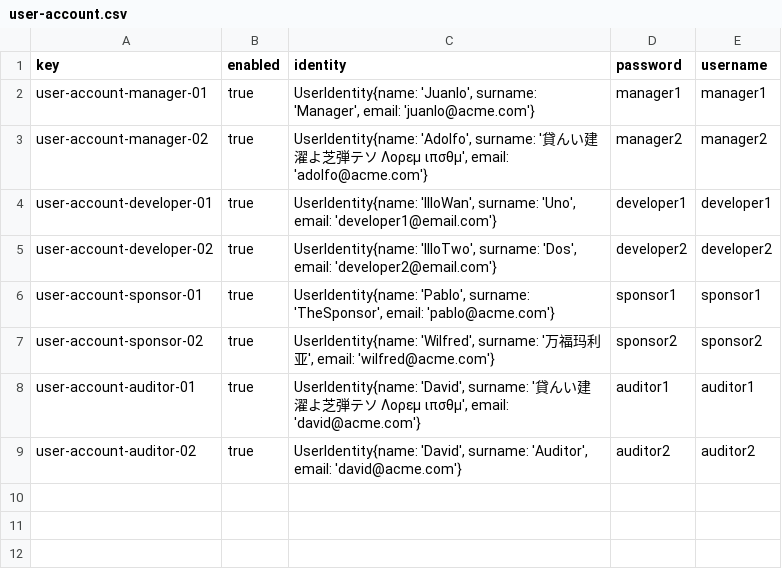
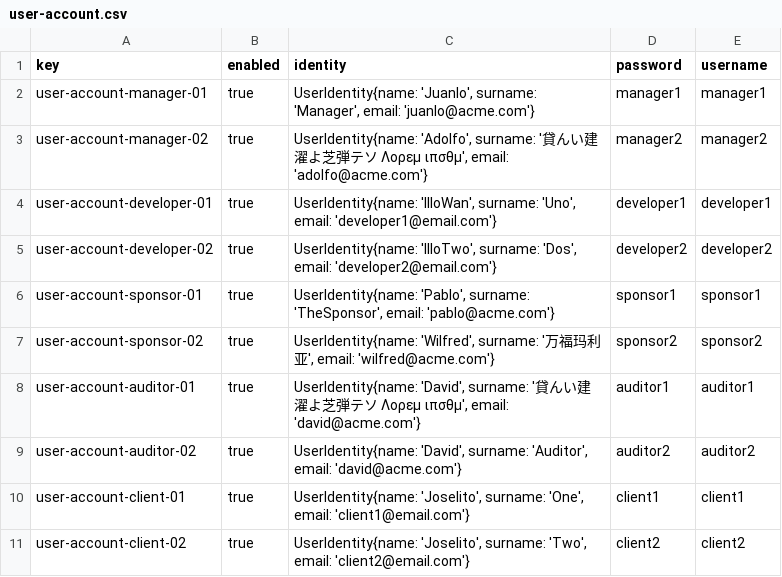
Before and after one commit to juanlo017/c1.034, a CSV file: src/main/webapp/WEB-INF/resources/sample-data/user-account.csv, drawn as a sheet; the diff names each change by its address in the sheet, - before the commit and + after, or states it on an @@ line.

Commit message:
feat: create users and clients
Still not testing limit values, just created a couple of them to check
everything works as expected on db.

```diff
--- a/src/main/webapp/WEB-INF/resources/sample-data/user-account.csv
+++ b/src/main/webapp/WEB-INF/resources/sample-data/user-account.csv
+row 10: user-account-client-01 | true | UserIdentity{name: 'Joselito', surname: 'One', email: 'client1@email.com'} | client1 | client1
+row 11: user-account-client-02 | true | UserIdentity{name: 'Joselito', surname: 'Two', email: 'client2@email.com'} | client2 | client2
```
Also changed, not shown: 1 other file.
